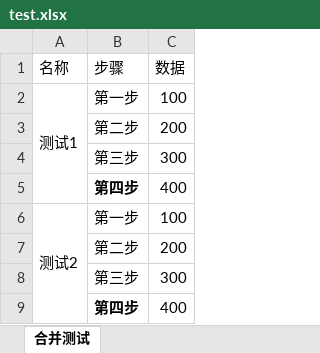
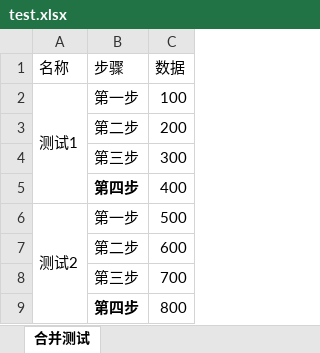
Before and after one commit to xueyue-ht/AiDiJiaUi, an Excel workbook: common/test.xlsx, sheet 合并测试, drawn as a sheet; values as stored, in another font and other column widths than the file's, no borders; the diff names each change by its address in the sheet, - before the commit and + after, or states it on an @@ line.

```diff
--- a/common/test.xlsx (sheet 合并测试)
+++ b/common/test.xlsx (sheet 合并测试)
-C6 (数据): 100
+C6 (数据): 500
-C7 (数据): 200
+C7 (数据): 600
-C8 (数据): 300
+C8 (数据): 700
-C9 (数据): 400
+C9 (数据): 800
```
Also changed, not shown: 3 other files.
